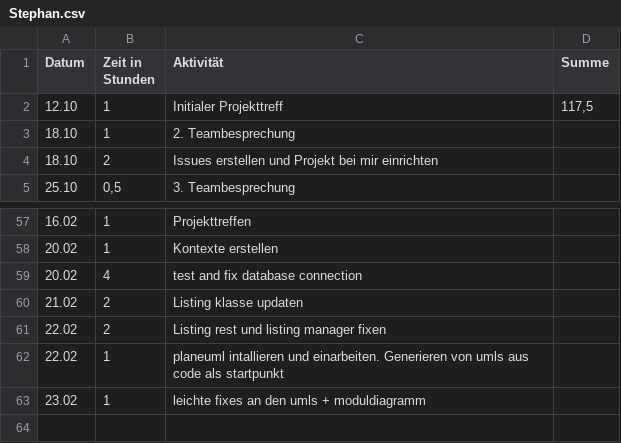
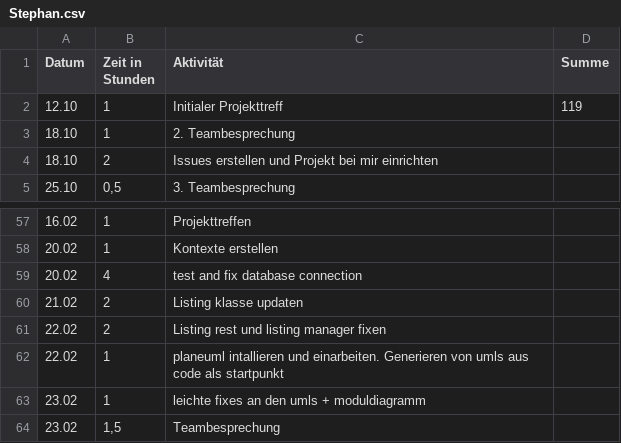
Before and after one commit to REMEXLabs/OpenAPE, a CSV file: Zeitaufwandsabschätzung/Stephan.csv, drawn as a sheet; only a part is shown, gaps mark what is left out.

Commit message:
update timetable

```diff
--- a/Zeitaufwandsabschätzung/Stephan.csv
+++ b/Zeitaufwandsabschätzung/Stephan.csv
@@ -1,3 +1,3 @@
 Datum,Zeit in Stunden,Aktivität,Summe
-12.10,1,Initialer Projekttreff,"117,5"
+12.10,1,Initialer Projekttreff,119
 18.10,1,2. Teambesprechung,
@@ -63 +63,2 @@ Datum,Zeit in Stunden,Aktivität,Summe
 23.02,1,leichte fixes an den umls + moduldiagramm,
+23.02,"1,5",Teambesprechung,
```
